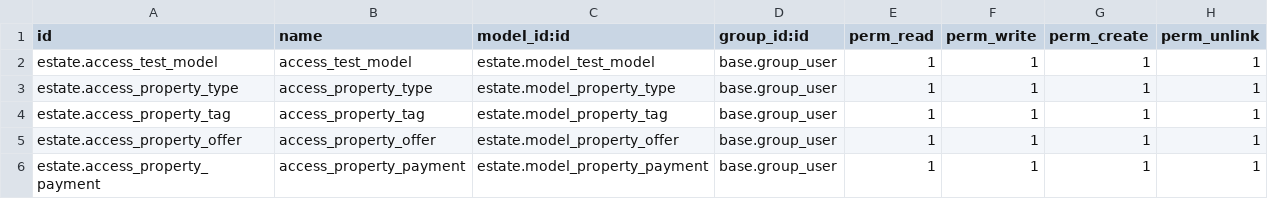
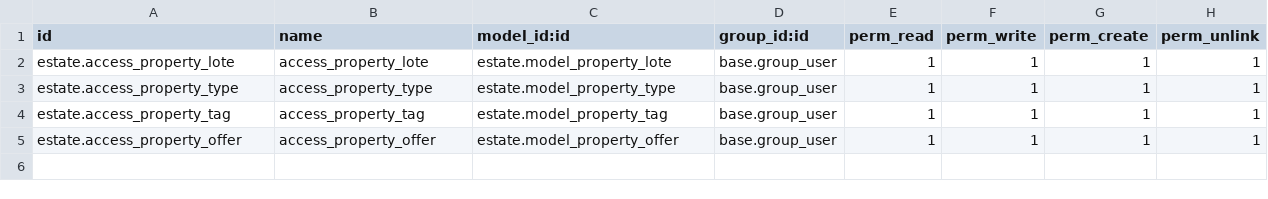
Before and after one commit to krasorx/odoo, a CSV file: addons/estate/security/ir.model.access.csv, drawn as a sheet.

```diff
--- a/addons/estate/security/ir.model.access.csv
+++ b/addons/estate/security/ir.model.access.csv
@@ -1,3 +1,3 @@
 id,name,model_id:id,group_id:id,perm_read,perm_write,perm_create,perm_unlink
-estate.access_test_model,access_test_model,estate.model_test_model,base.group_user,1,1,1,1
+estate.access_property_lote,access_property_lote,estate.model_property_lote,base.group_user,1,1,1,1
 estate.access_property_type,access_property_type,estate.model_property_type,base.group_user,1,1,1,1
@@ -5,2 +5 @@ estate.access_property_tag,access_property_tag,estate.model_property_tag,base.gr
 estate.access_property_offer,access_property_offer,estate.model_property_offer,base.group_user,1,1,1,1
-estate.access_property_payment,access_property_payment,estate.model_property_payment,base.group_user,1,1,1,1
```
Also changed, not shown: 17 other files.
